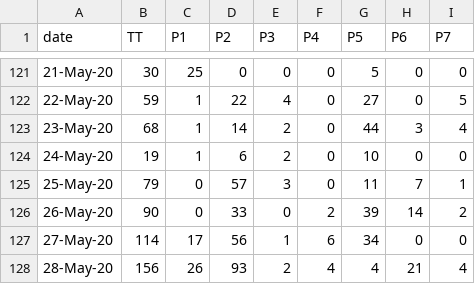
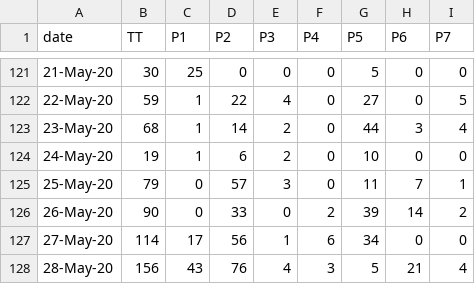
Before and after one commit to covid19Nepal/covid19-nepal-api, a CSV file: states_daily_csv/confirmed.csv, drawn as a sheet; only a part is shown, gaps mark what is left out.

Commit message:
data updated on - Thu May 28 11:54:29 UTC 2020

```diff
--- a/states_daily_csv/confirmed.csv
+++ b/states_daily_csv/confirmed.csv
@@ -127,2 +127,2 @@ date,TT,P1,P2,P3,P4,P5,P6,P7,
 27-May-20,114,17,56,1,6,34,0,0,
-28-May-20,156,26,93,2,4,4,21,4,
+28-May-20,156,43,76,4,3,5,21,4,
```
Also changed, not shown: 1 other file.
